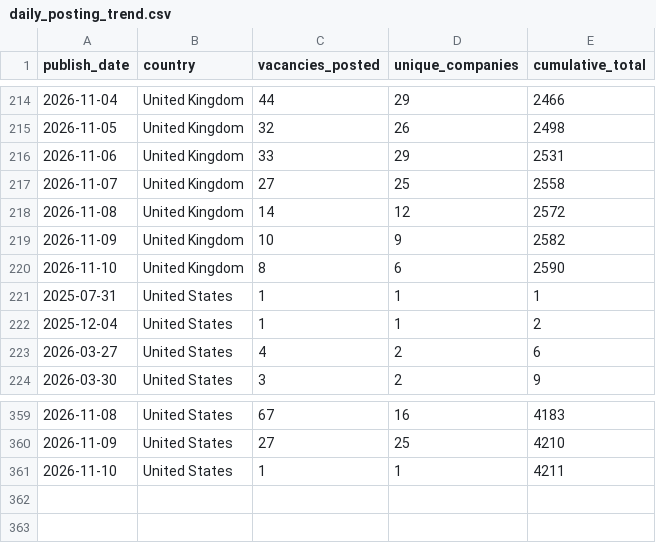
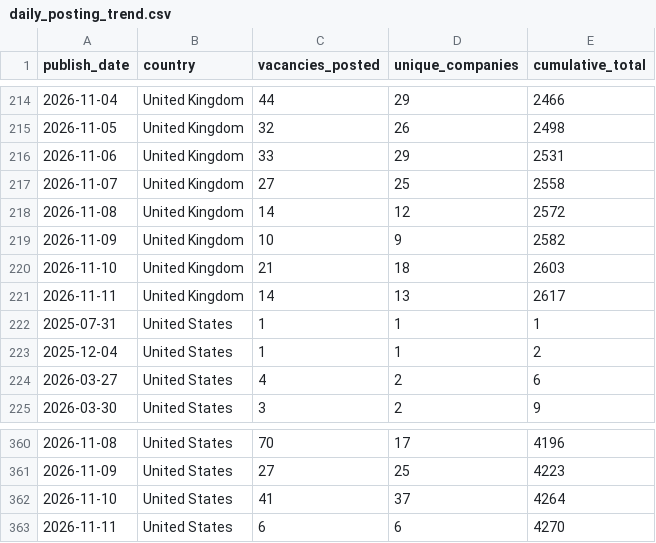
Before and after one commit to ShoafzalDataAnalyst/Adzuna-Job-Market-Vacancies, a CSV file: powerbi/daily_posting_trend.csv, drawn as a sheet; only a part is shown, gaps mark what is left out; the diff covers the shown part only.

```diff
--- a/powerbi/daily_posting_trend.csv
+++ b/powerbi/daily_posting_trend.csv
@@ -219,3 +219,4 @@
 2026-11-09,United Kingdom,10,9,2582
-2026-11-10,United Kingdom,8,6,2590
+2026-11-10,United Kingdom,21,18,2603
+2026-11-11,United Kingdom,14,13,2617
 2025-07-31,United States,1,1,1
@@ -359,3 +360,4 @@
-2026-11-08,United States,67,16,4183
-2026-11-09,United States,27,25,4210
-2026-11-10,United States,1,1,4211
+2026-11-08,United States,70,17,4196
+2026-11-09,United States,27,25,4223
+2026-11-10,United States,41,37,4264
+2026-11-11,United States,6,6,4270
```
Also changed, not shown: 31 edited cells elsewhere in this file, powerbi/location_heatmap.csv, powerbi/salary_by_category.csv, 6 other files.
